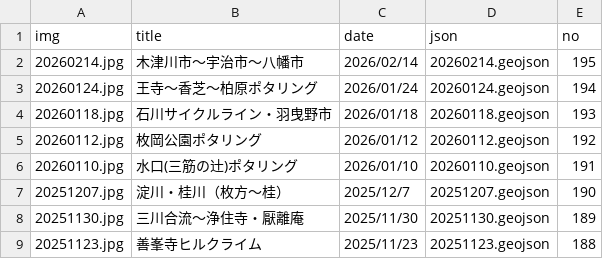
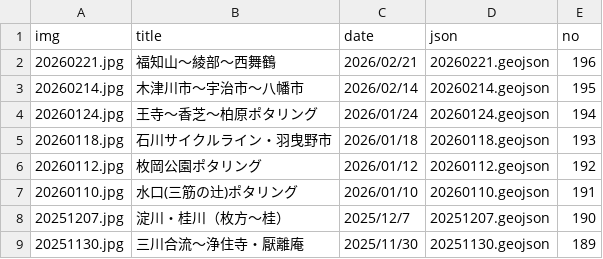
Before and after one commit to termat/potar, a CSV file: public/geojson/pota_data.csv, drawn as a sheet; only a part is shown; the shorter side is filled out with more unchanged rows.

```diff
--- a/public/geojson/pota_data.csv
+++ b/public/geojson/pota_data.csv
@@ -1,2 +1,3 @@
 img,title,date,json,no
+20260221.jpg,福知山～綾部～西舞鶴,2026/02/21,20260221.geojson,196
 20260214.jpg,木津川市～宇治市～八幡市,2026/02/14,20260214.geojson,195
```
Also changed, not shown: 2 other files.
